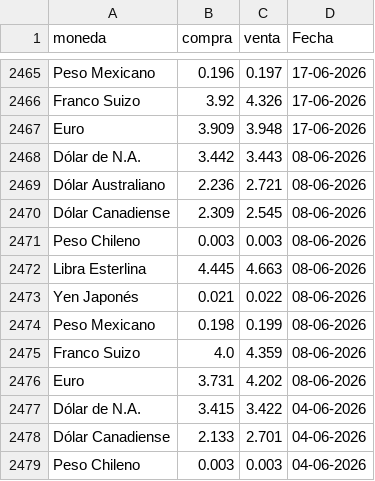
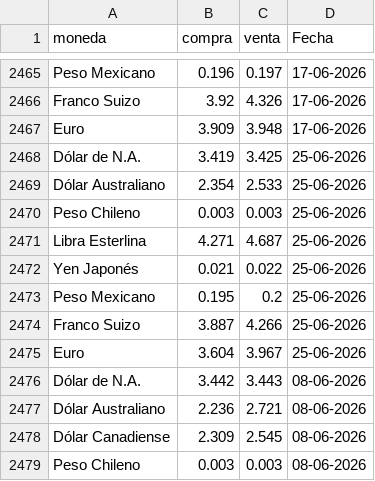
Before and after one commit to CuevaGavilanBenjamin/webscrapping_auto, a CSV file: TRANSFORM/reporte_consolidado.csv, drawn as a sheet; only a part is shown, gaps mark what is left out; the shorter side is filled out with more unchanged rows.

Commit message:
Automated ETL data update: 25-06-2026

```diff
--- a/TRANSFORM/reporte_consolidado.csv
+++ b/TRANSFORM/reporte_consolidado.csv
@@ -2467,2 +2467,10 @@ Franco Suizo,3.92,4.326,17-06-2026
 Euro,3.909,3.948,17-06-2026
+Dólar de N.A.,3.419,3.425,25-06-2026
+Dólar Australiano,2.354,2.533,25-06-2026
+Peso Chileno,0.003,0.003,25-06-2026
+Libra Esterlina,4.271,4.687,25-06-2026
+Yen Japonés,0.021,0.022,25-06-2026
+Peso Mexicano,0.195,0.2,25-06-2026
+Franco Suizo,3.887,4.266,25-06-2026
+Euro,3.604,3.967,25-06-2026
 Dólar de N.A.,3.442,3.443,08-06-2026
```
Also changed, not shown: 1 other file.
